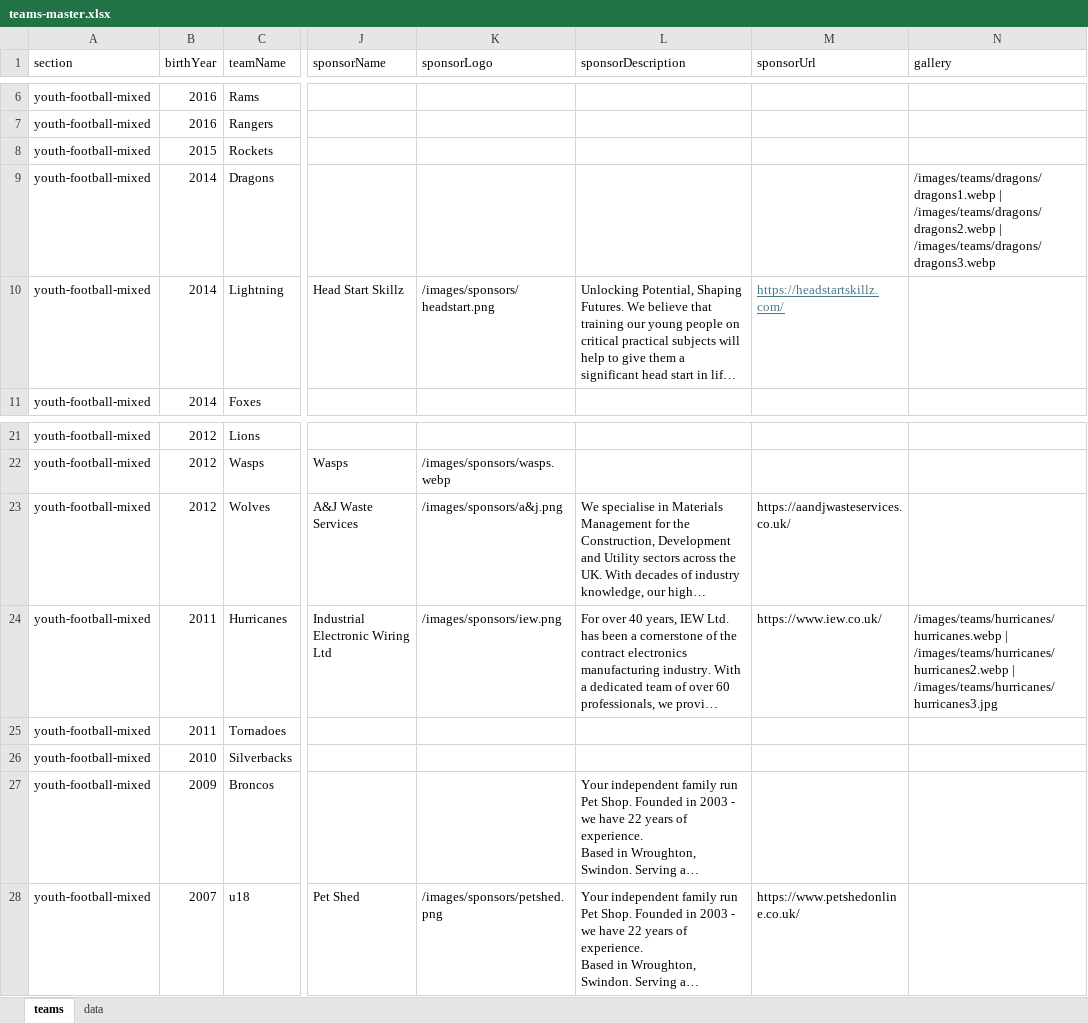
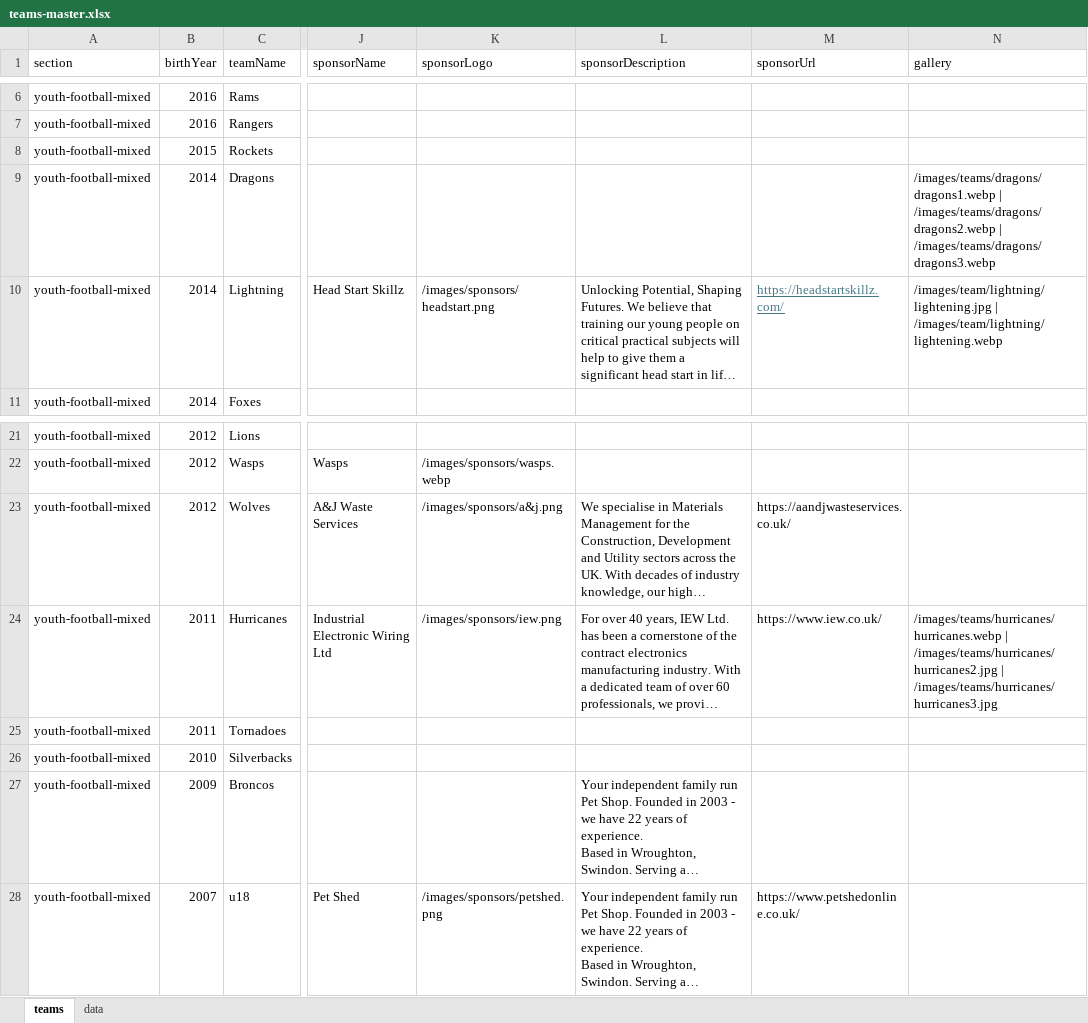
Before and after one commit to WWFC-Apps/wwfc-website, an Excel workbook: src/data/teams-master.xlsx, sheet teams, drawn as a sheet; only a part is shown, gaps mark what is left out; long unchanged cells end in …; values as stored, in another font and other column widths than the file's, no borders; the diff names each change by its address in the sheet, - before the commit and + after, or states it on an @@ line.

Commit message:
lightning

```diff
--- a/src/data/teams-master.xlsx (sheet teams)
+++ b/src/data/teams-master.xlsx (sheet teams)
-N10 (gallery): (empty)
+N10 (gallery): /images/team/lightning/lightening.jpg | /images/team/lightning/lightening.webp
-N24 (gallery): /images/teams/hurricanes/hurricanes.webp | /images/teams/hurricanes/hurricanes2.webp | /images/teams/hurricanes/hurricanes3.jpg
+N24 (gallery): /images/teams/hurricanes/hurricanes.webp | /images/teams/hurricanes/hurricanes2.jpg | /images/teams/hurricanes/hurricanes3.jpg
```
Also changed, not shown: 1 other file.
